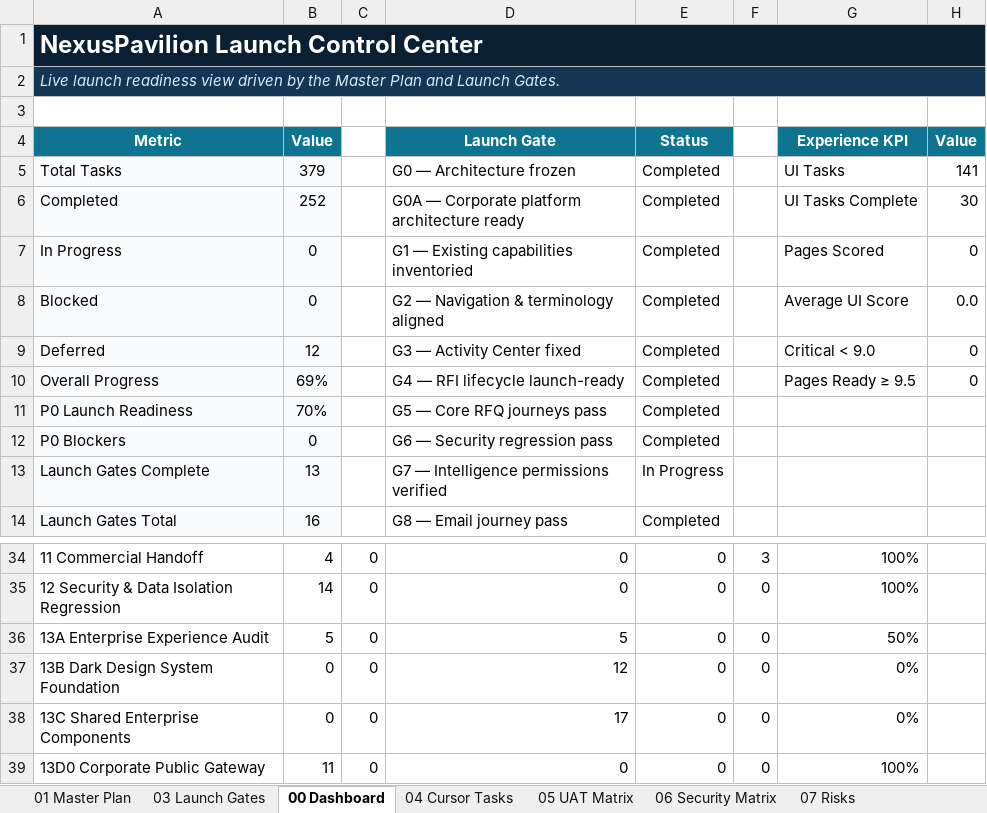
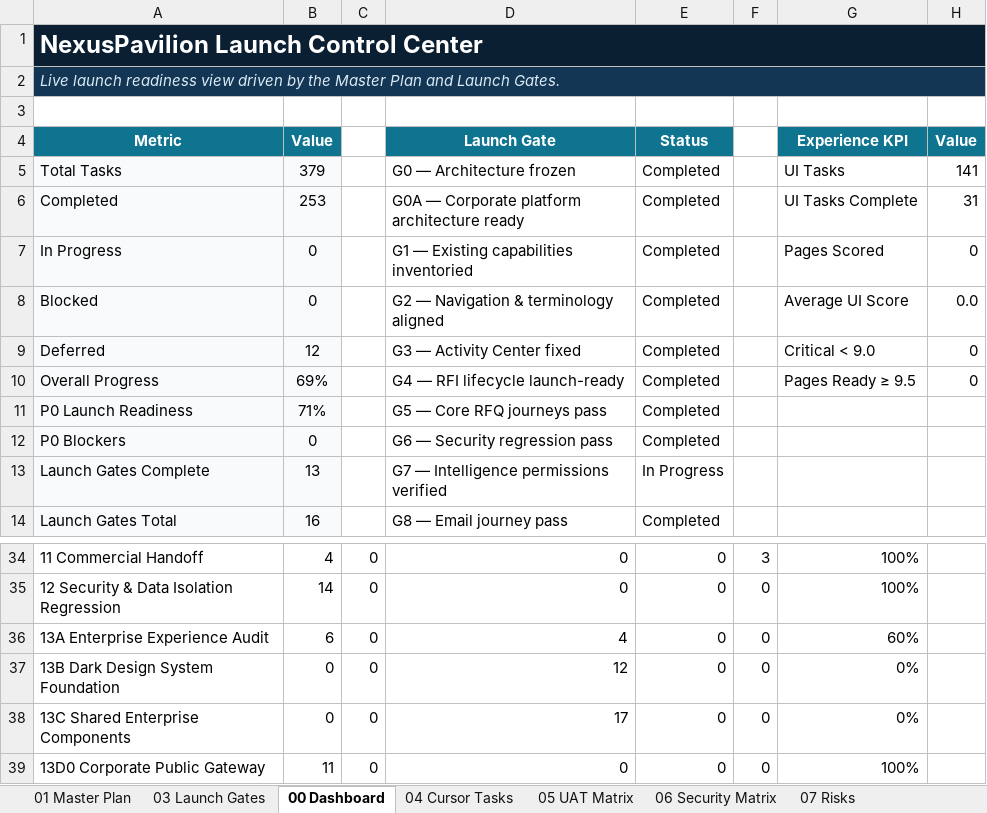
Before and after one commit to amirtaheri1978-cyber/nexuspavilion-core, an Excel workbook: docs/governance/NexusPavilion_Master_Launch_Execution_Plan.xlsx, sheet 00 Dashboard, drawn as a sheet; only a part is shown, gaps mark what is left out; values as stored, in another font and other column widths than the file's, no borders; charts and pictures and conditional formats not drawn; the diff names each change by its address in the sheet, - before the commit and + after, or states it on an @@ line.

```diff
--- a/docs/governance/NexusPavilion_Master_Launch_Execution_Plan.xlsx (sheet 00 Dashboard)
+++ b/docs/governance/NexusPavilion_Master_Launch_Execution_Plan.xlsx (sheet 00 Dashboard)
-B6 (Value): 252
+B6 (Value): 253
-H6 (Value): 30
+H6 (Value): 31
-B11 (Value): 70%
+B11 (Value): 71%
-B36 (Value): 5
+B36 (Value): 6
-D36 (Launch Gate): 5
+D36 (Launch Gate): 4
-G36 (Experience KPI): 50%
+G36 (Experience KPI): 60%
```
Also changed, not shown: sheet 10 Change Log, sheet 01 Master Plan, charts or pictures.
